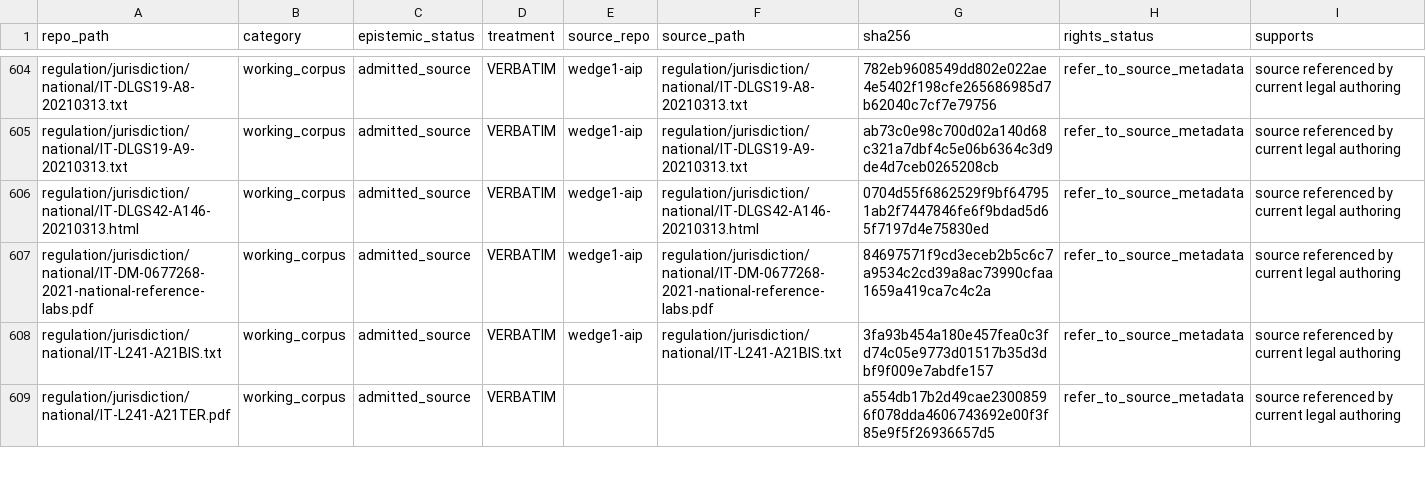
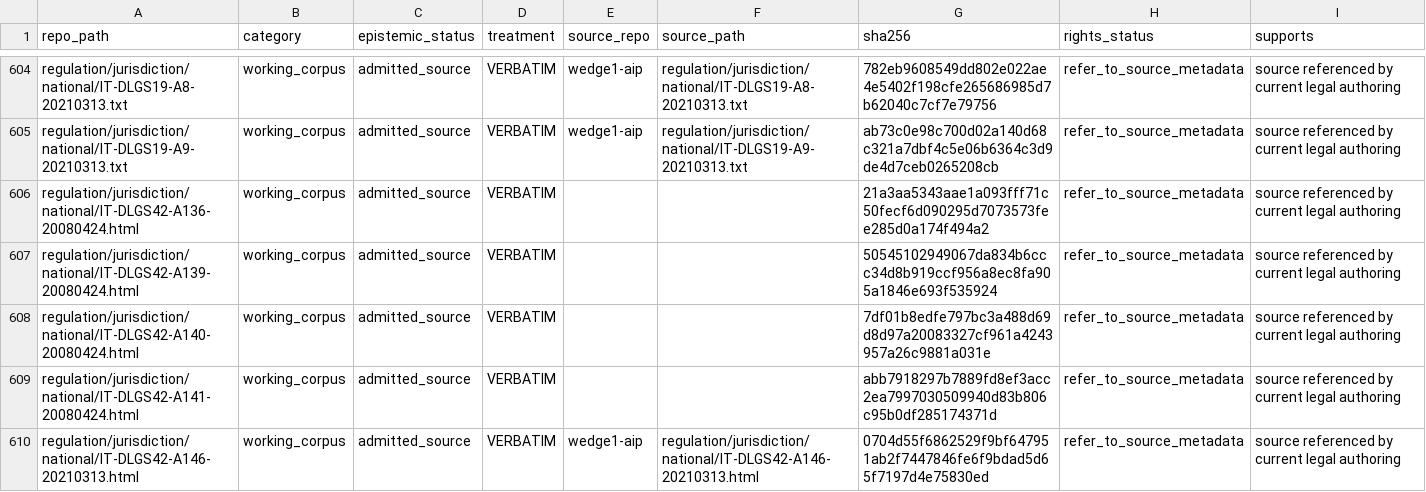
Before and after one commit to owassmer/CORDON, a CSV file: corpus/CATALOG.csv, drawn as a sheet; only a part is shown, gaps mark what is left out; the shorter side is filled out with more unchanged rows; the diff covers the shown part only; the diff names each change by its address in the sheet, - before the commit and + after, or states it on an @@ line.

```diff
--- a/corpus/CATALOG.csv
+++ b/corpus/CATALOG.csv
+row 606: regulation/jurisdiction/national/IT-DLGS42-A136-20080424.html | working_corpus | admitted_source | VERBATIM |  |  | 21a3aa5343aae1a093fff71c50fecf6d090295d7073573fee285d0a174f494a2 | refer_to_source_metadata | source referenced by current legal authoring
+row 607: regulation/jurisdiction/national/IT-DLGS42-A139-20080424.html | working_corpus | admitted_source | VERBATIM |  |  | 50545102949067da834b6ccc34d8b919ccf956a8ec8fa905a1846e693f535924 | refer_to_source_metadata | source referenced by current legal authoring
+row 608: regulation/jurisdiction/national/IT-DLGS42-A140-20080424.html | working_corpus | admitted_source | VERBATIM |  |  | 7df01b8edfe797bc3a488d69d8d97a20083327cf961a4243957a26c9881a031e | refer_to_source_metadata | source referenced by current legal authoring
+row 609: regulation/jurisdiction/national/IT-DLGS42-A141-20080424.html | working_corpus | admitted_source | VERBATIM |  |  | abb7918297b7889fd8ef3acc2ea7997030509940d83b806c95b0df285174371d | refer_to_source_metadata | source referenced by current legal authoring
```
Also changed, not shown: 3 added rows and 10 edited cells elsewhere in this file, regulation/jurisdiction/generated/dependency-manifest.csv, regulation/jurisdiction/generated/stable-provisions.csv, 15 other files.
